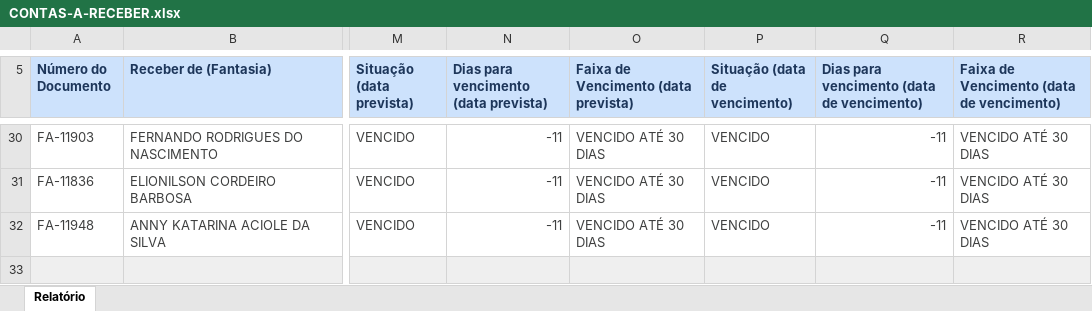
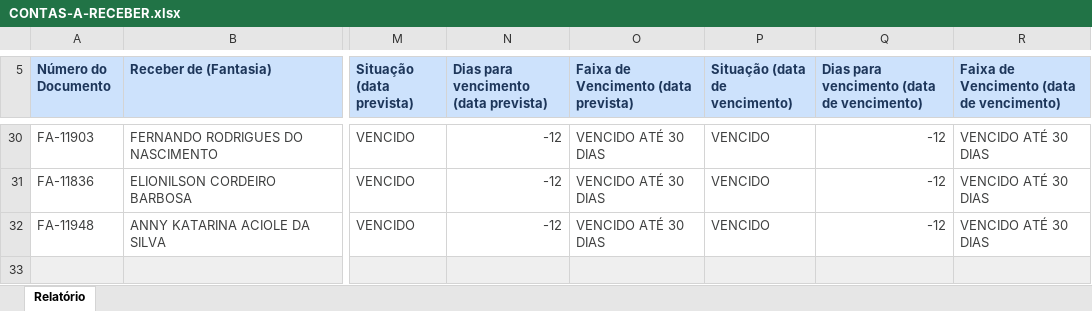
Before and after one commit to grupoativuz/Dashboard-Ativuz, an Excel workbook: planilhas/CONTAS-A-RECEBER.xlsx, sheet Relatório, drawn as a sheet; only a part is shown, gaps mark what is left out; values as stored, in another font and other column widths than the file's, no borders; the diff covers the shown part only; the diff names each change by its address in the sheet, - before the commit and + after, or states it on an @@ line.

```diff
--- a/planilhas/CONTAS-A-RECEBER.xlsx (sheet Relatório)
+++ b/planilhas/CONTAS-A-RECEBER.xlsx (sheet Relatório)
-N30:N32: -11
+N30:N32: -12
-Q30:Q32: -11
+Q30:Q32: -12
```
Also changed, not shown: 49 edited cells elsewhere in this sheet.
